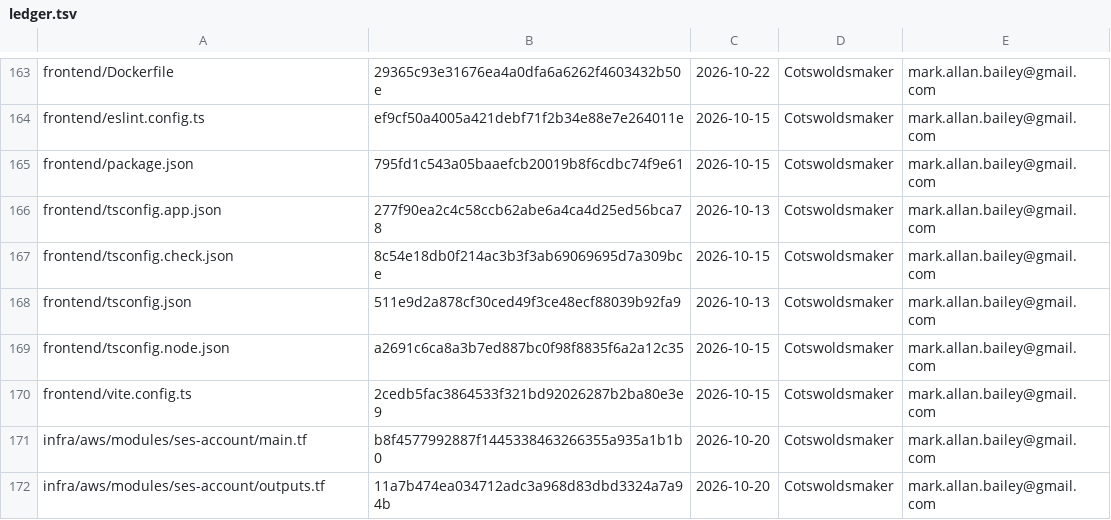
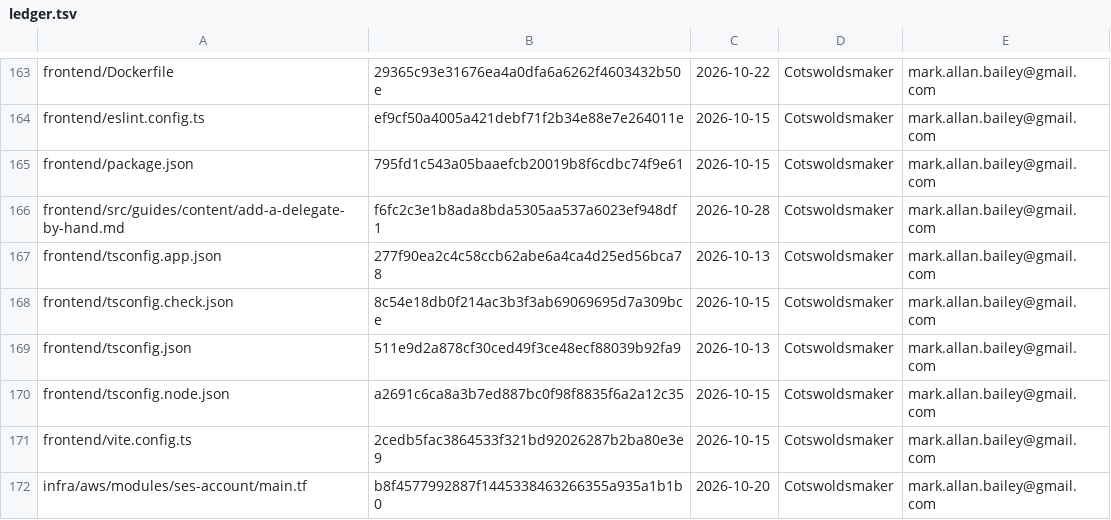
Before and after one commit to bailey-medics/quillmedical, a TSV file: audit/ledger.tsv, drawn as a sheet; only a part is shown, gaps mark what is left out; the shorter side is filled out with more unchanged rows.

Commit message:
docs(guides): show how to make an existing user a clinical lead, and finish the delegate guide's found step

```diff
--- a/audit/ledger.tsv
+++ b/audit/ledger.tsv
@@ -165,2 +165,3 @@ frontend/eslint.config.ts	ef9cf50a4005a421debf71f2b34e88e7e264011e	2026-10-15	Co
 frontend/package.json	795fd1c543a05baaefcb20019b8f6cdbc74f9e61	2026-10-15	Cotswoldsmaker	mark.allan.bailey@gmail.com
+frontend/src/guides/content/add-a-delegate-by-hand.md	f6fc2c3e1b8ada8bda5305aa537a6023ef948df1	2026-10-28	Cotswoldsmaker	mark.allan.bailey@gmail.com
 frontend/tsconfig.app.json	277f90ea2c4c58ccb62abe6a4ca4d25ed56bca78	2026-10-13	Cotswoldsmaker	mark.allan.bailey@gmail.com
```
Also changed, not shown: 2 other files.
